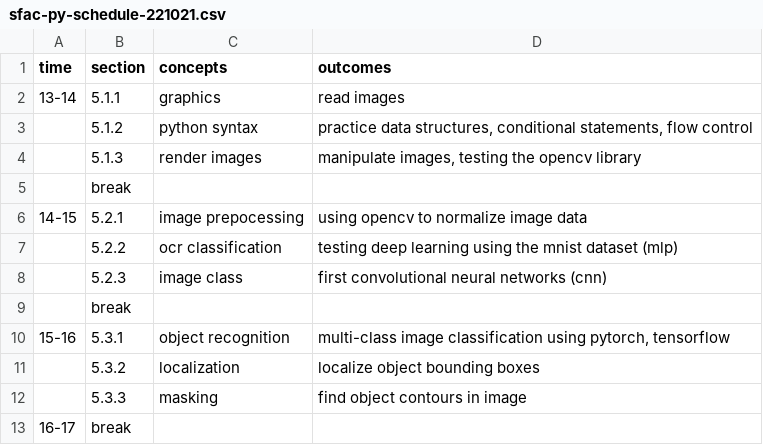
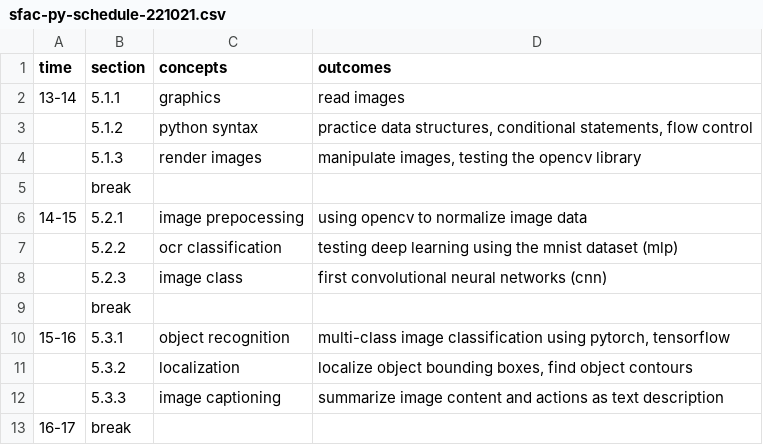
Before and after one commit to nils-holmberg/cca-cce, a CSV file: csv/sfac-py-schedule-221021.csv, drawn as a sheet.

Commit message:
computational content analysis @ 221010-075917

```diff
--- a/csv/sfac-py-schedule-221021.csv
+++ b/csv/sfac-py-schedule-221021.csv
@@ -10,4 +10,4 @@
 "15-16"	"5.3.1"	"object recognition"	"multi-class image classification using pytorch, tensorflow"
-	"5.3.2"	"localization"	"localize object bounding boxes"
-	"5.3.3"	"masking"	"find object contours in image"
+	"5.3.2"	"localization"	"localize object bounding boxes, find object contours "
+	"5.3.3"	"image captioning"	"summarize image content and actions as text description"
 "16-17"	"break"		
```
Also changed, not shown: 3 other files.
